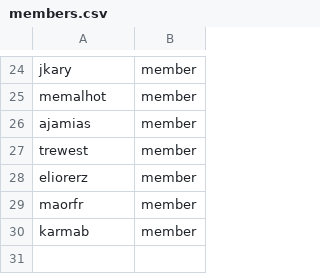
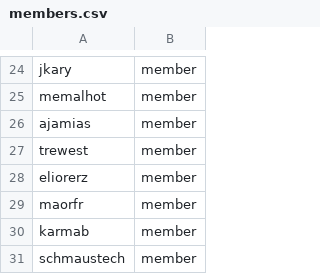
Before and after one commit to innabox/github-config, a CSV file: members.csv, drawn as a sheet; only a part is shown, gaps mark what is left out; the diff names each change by its address in the sheet, - before the commit and + after, or states it on an @@ line.

Commit message:
Add  schmaustech to fulfillment-wg (#30)

```diff
--- a/members.csv
+++ b/members.csv
+row 31: schmaustech | member
```
Also changed, not shown: team-members/fulfillment-wg.csv.
